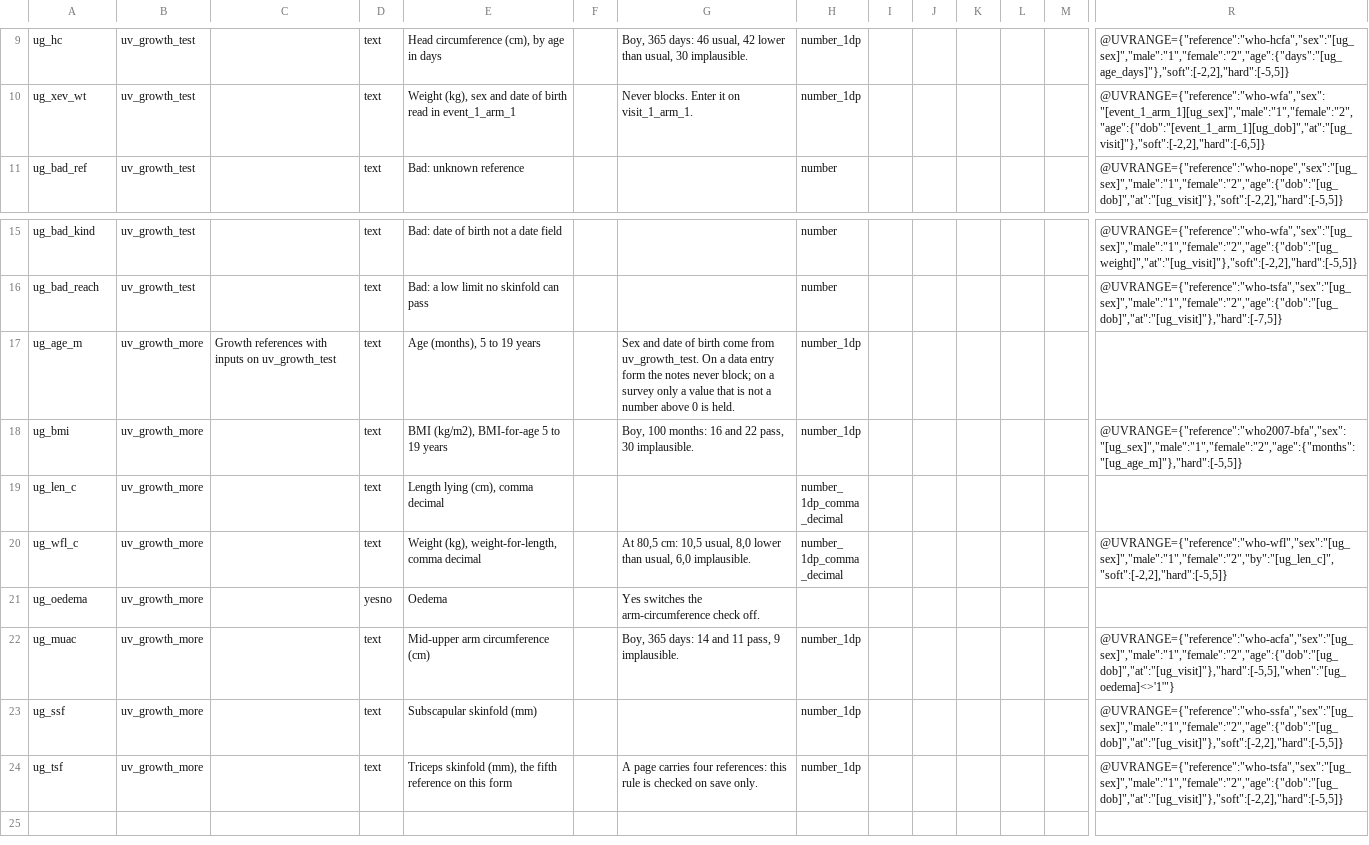
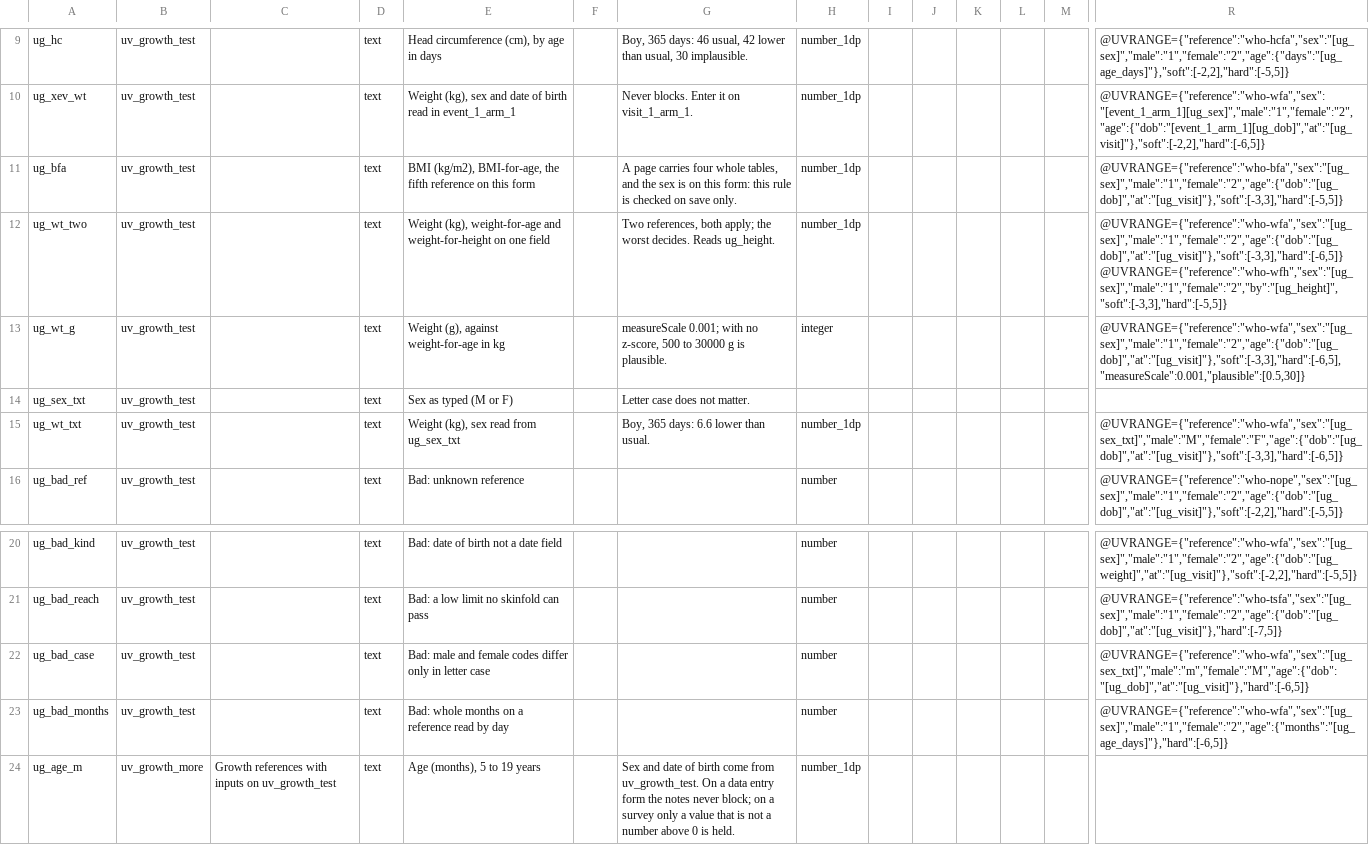
Before and after one commit to NghaReformer/redcap-universal-validator, a CSV file: docs/testbed/uvrange_growth_test_fields.csv, drawn as a sheet; only a part is shown, gaps mark what is left out; the shorter side is filled out with more unchanged rows; rows hold the shown columns only; the diff names each change by its address in the sheet, - before the commit and + after, or states it on an @@ line.

Commit message:
Level 5 growth examples: WHO limits per indicator, the age, BMI, wfl/wfh with the 0.7 cm correction, a reference of your own, plausible, measureScale, preterm, sex case; testbed rows for Phase 10

```diff
--- a/docs/testbed/uvrange_growth_test_fields.csv
+++ b/docs/testbed/uvrange_growth_test_fields.csv
+row 11: ug_bfa | uv_growth_test |  | text | BMI (kg/m2), BMI-for-age, the fifth reference on this form |  | A page carries four whole tables, and the sex is on this form: this rule is checked on save only. | number_1dp |  |  |  |  |  | @UVRANGE={"reference":"who-bfa","sex":"[ug_sex]","male":"1","female":"2","age":{"dob":"[ug_dob]","at":"[ug_visit]"},"soft":[-3,3],"hard":[-5,5]}
+row 12: ug_wt_two | uv_growth_test |  | text | Weight (kg), weight-for-age and weight-for-height on one field |  | Two references, both apply; the worst decides. Reads ug_height. | number_1dp |  |  |  |  |  | @UVRANGE={"reference":"who-wfa","sex":"[ug_sex]","male":"1","female":"2","age":{"dob":"[ug_dob]","at":"[ug_visit]"},"soft":[-3,3],"hard":[-6,5]} @UVRANGE={"reference":"who-wfh","sex":"[ug_sex]","male":"1","female":"2","by":"[ug_height]","soft":[-3,3],"hard":[-5,5]}
+row 13: ug_wt_g | uv_growth_test |  | text | Weight (g), against weight-for-age in kg |  | measureScale 0.001; with no z-score, 500 to 30000 g is plausible. | integer |  |  |  |  |  | @UVRANGE={"reference":"who-wfa","sex":"[ug_sex]","male":"1","female":"2","age":{"dob":"[ug_dob]","at":"[ug_visit]"},"soft":[-3,3],"hard":[-6,5],"measureScale":0.001,"plausible":[0.5,30]}
+row 14: ug_sex_txt | uv_growth_test |  | text | Sex as typed (M or F) |  | Letter case does not matter.
+row 15: ug_wt_txt | uv_growth_test |  | text | Weight (kg), sex read from ug_sex_txt |  | Boy, 365 days: 6.6 lower than usual. | number_1dp |  |  |  |  |  | @UVRANGE={"reference":"who-wfa","sex":"[ug_sex_txt]","male":"M","female":"F","age":{"dob":"[ug_dob]","at":"[ug_visit]"},"soft":[-3,3],"hard":[-6,5]}
+row 22: ug_bad_case | uv_growth_test |  | text | Bad: male and female codes differ only in letter case |  |  | number |  |  |  |  |  | @UVRANGE={"reference":"who-wfa","sex":"[ug_sex_txt]","male":"m","female":"M","age":{"dob":"[ug_dob]","at":"[ug_visit]"},"hard":[-6,5]}
+row 23: ug_bad_months | uv_growth_test |  | text | Bad: whole months on a reference read by day |  |  | number |  |  |  |  |  | @UVRANGE={"reference":"who-wfa","sex":"[ug_sex]","male":"1","female":"2","age":{"months":"[ug_age_days]"},"hard":[-6,5]}
```
Also changed, not shown: 8 other files.
